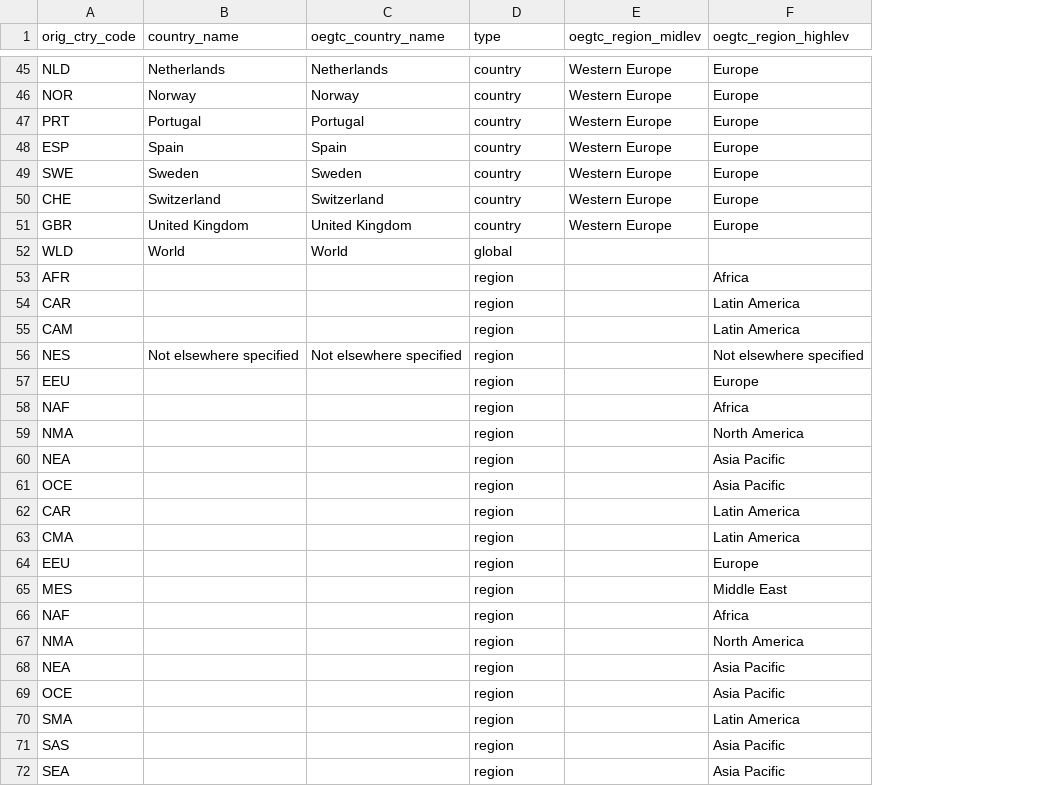
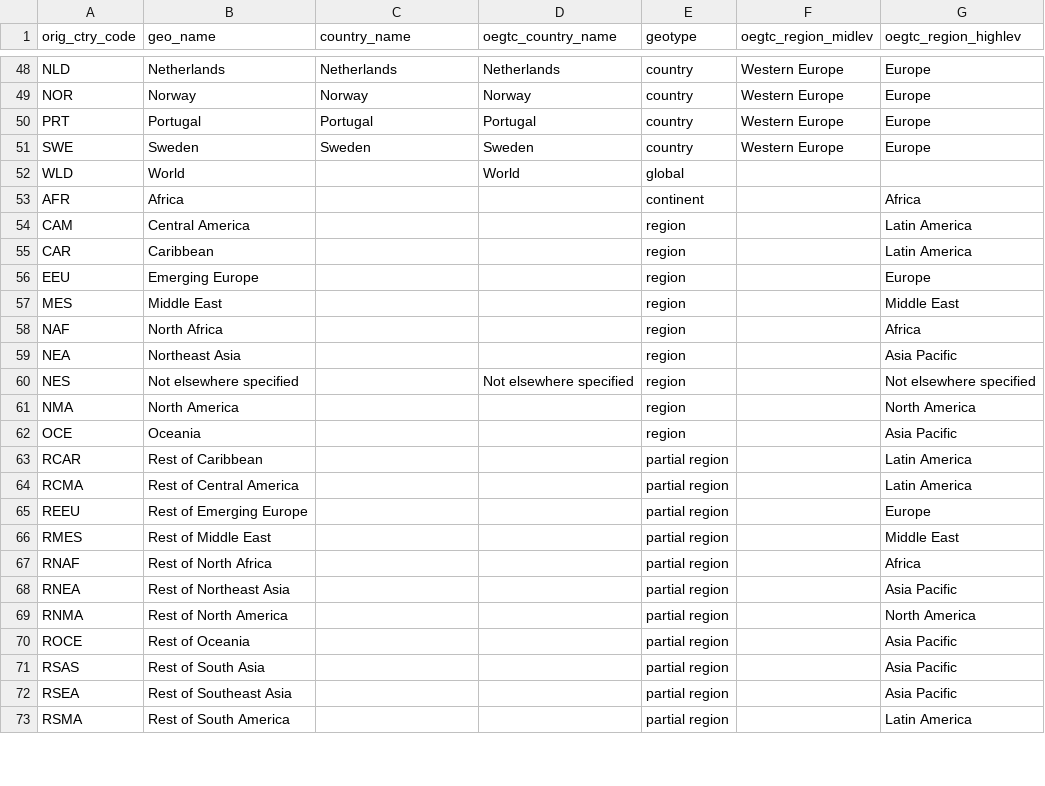
Before and after one commit to TourismEconomics/teref, a CSV file: data-raw/cb_ctry_oegtc.csv, drawn as a sheet; only a part is shown, gaps mark what is left out; removed rows and columns are numbered as before the commit, all else as after; the diff covers the shown part only; the diff names each change by its address in the sheet, - before the commit and + after, or states it on an @@ line.

Commit message:
rework cb_ctry_oegtc

```diff
--- a/data-raw/cb_ctry_oegtc.csv
+++ b/data-raw/cb_ctry_oegtc.csv
+column B (geo_name), rows 48-53: Netherlands | Norway | Portugal | Sweden | World | Africa; rows 55-58: Caribbean | Emerging Europe | Middle East | North Africa; rows 61-62: North America | Oceania; rows 71-72: Rest of South Asia | Rest of Southeast Asia
-E1: type
+E1: geotype
@@ row 48 moved to row 41: ESP @@
@@ row 50 moved to row 38: CHE @@
@@ row 51 moved to row 44: GBR @@
-C52 (country_name): World
+C52 (country_name): (empty)
-E53 (geotype): region
+E53 (geotype): continent
@@ row 55 moved to row 54: CAM @@
-row 56: NES | Not elsewhere specified | Not elsewhere specified | region |  | Not elsewhere specified
-row 57: EEU |  |  | region |  | Europe
-row 58: NAF |  |  | region |  | Africa
-row 59: NMA |  |  | region |  | North America
-row 61: OCE |  |  | region |  | Asia Pacific
-row 62: CAR |  |  | region |  | Latin America
-row 63: CMA |  |  | region |  | Latin America
@@ row 60 moved to row 59: NEA @@
+row 60: NES | Not elsewhere specified |  | Not elsewhere specified | region |  | Not elsewhere specified
-row 68: NEA |  |  | region |  | Asia Pacific
-row 70: SMA |  |  | region |  | Latin America
+row 63: RCAR | Rest of Caribbean |  |  | partial region |  | Latin America
+row 64: RCMA | Rest of Central America |  |  | partial region |  | Latin America
+row 65: REEU | Rest of Emerging Europe |  |  | partial region |  | Europe
+row 66: RMES | Rest of Middle East |  |  | partial region |  | Middle East
+row 67: RNAF | Rest of North Africa |  |  | partial region |  | Africa
+row 68: RNEA | Rest of Northeast Asia |  |  | partial region |  | Asia Pacific
+row 69: RNMA | Rest of North America |  |  | partial region |  | North America
+row 70: ROCE | Rest of Oceania |  |  | partial region |  | Asia Pacific
-A71 (orig_ctry_code): SAS
+A71 (orig_ctry_code): RSAS
-E71:E72 (geotype): region
+E71:E72 (geotype): partial region
-A72 (orig_ctry_code): SEA
+A72 (orig_ctry_code): RSEA
+row 73: RSMA | Rest of South America |  |  | partial region |  | Latin America
```
Also changed, not shown: 1 removed row, 3 moved rows and 4 edited cells elsewhere in this file, 4 other files.
